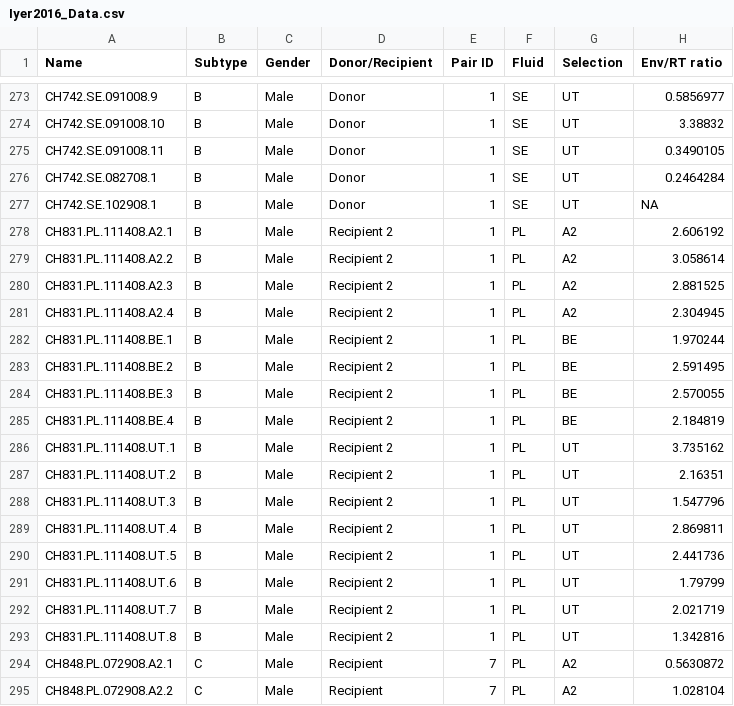
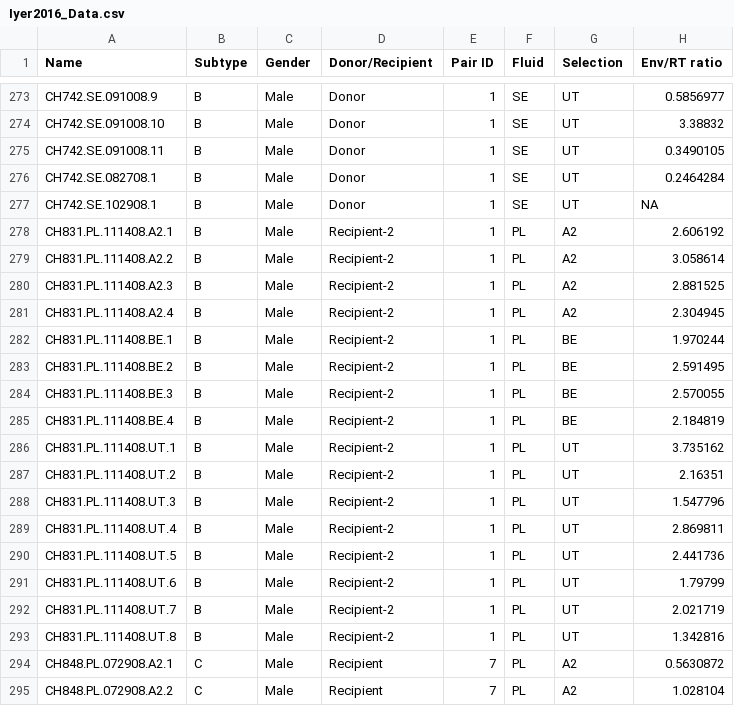
Before and after one commit to sherrillmix/hivPair, a CSV file: data/Iyer2016_Data.csv, drawn as a sheet; only a part is shown, gaps mark what is left out; the diff covers the shown part only; the diff names each change by its address in the sheet, - before the commit and + after, or states it on an @@ line.

Commit message:
Change Recipient 1 to Recipient-1

```diff
--- a/data/Iyer2016_Data.csv
+++ b/data/Iyer2016_Data.csv
-D278:D293 (Donor/Recipient): Recipient 2
+D278:D293 (Donor/Recipient): Recipient-2
```
Also changed, not shown: 24 edited cells elsewhere in this file.
